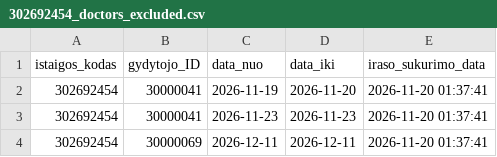
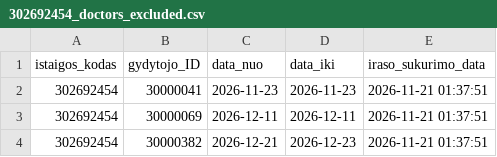
Before and after one commit to vilnius/VMKL, a CSV file: 302692454_doctors_excluded.csv, drawn as a sheet.

```diff
--- a/302692454_doctors_excluded.csv
+++ b/302692454_doctors_excluded.csv
@@ -1,4 +1,4 @@
 istaigos_kodas;gydytojo_ID;data_nuo;data_iki;iraso_sukurimo_data
-302692454;30000041;2026-11-19;2026-11-20;2026-11-20 01:37:41
-302692454;30000041;2026-11-23;2026-11-23;2026-11-20 01:37:41
-302692454;30000069;2026-12-11;2026-12-11;2026-11-20 01:37:41
+302692454;30000041;2026-11-23;2026-11-23;2026-11-21 01:37:51
+302692454;30000069;2026-12-11;2026-12-11;2026-11-21 01:37:51
+302692454;30000382;2026-12-21;2026-12-23;2026-11-21 01:37:51
```
Also changed, not shown: 302692454_family_doctors_list.csv, 302692454_family_doctors_visits_hours.csv, 1 other file.
